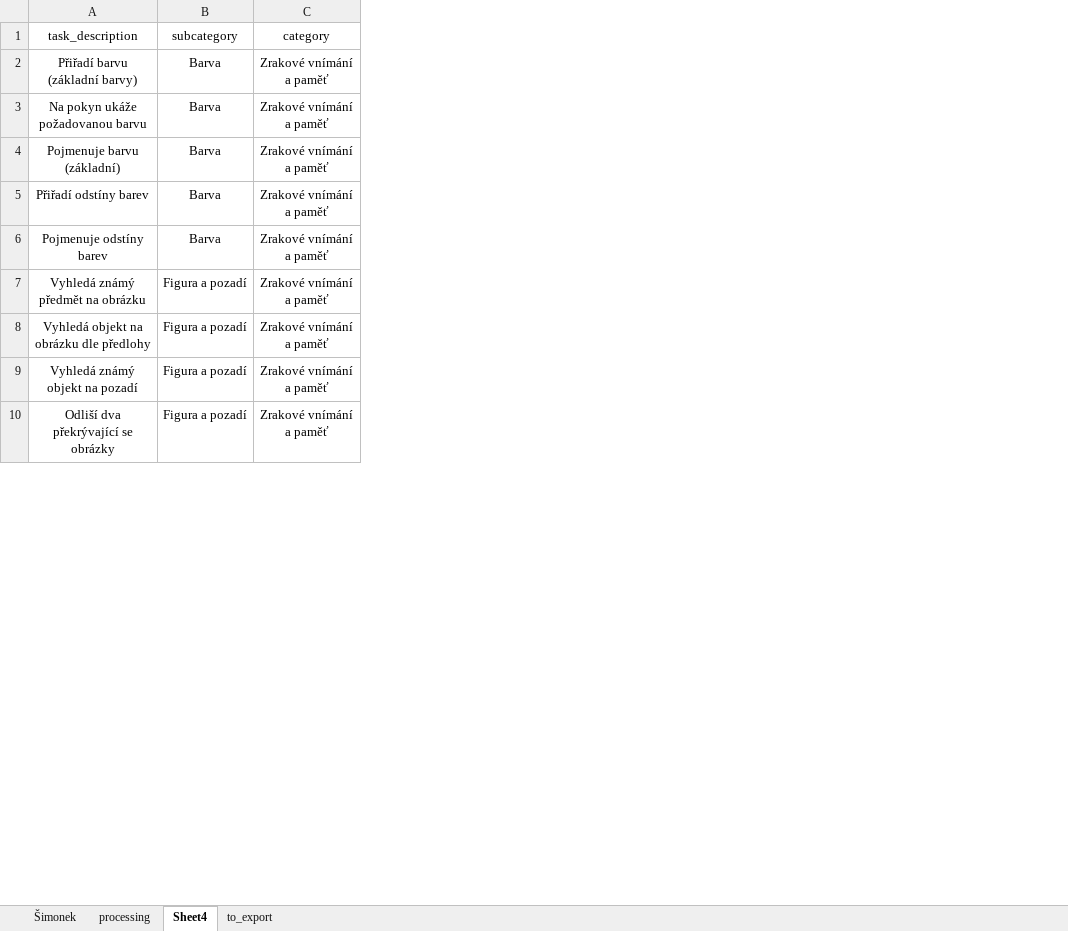
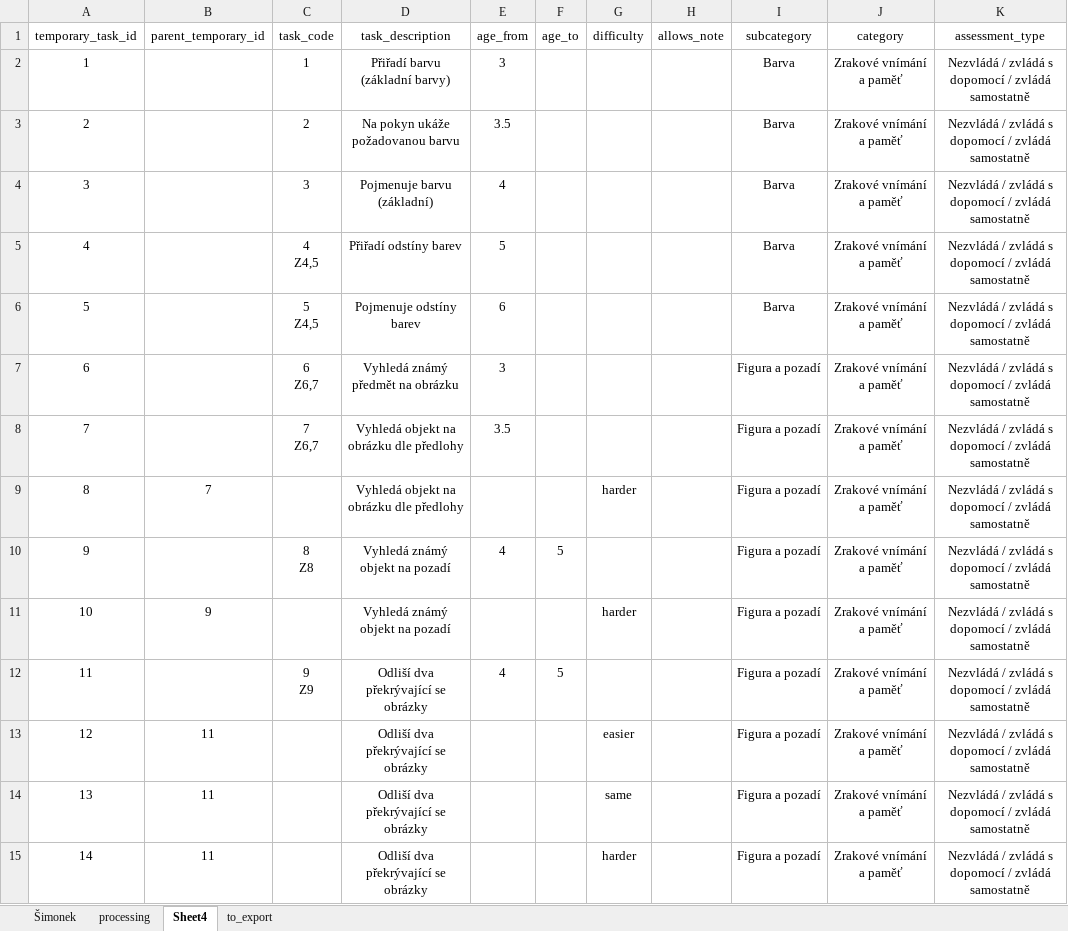
Before and after one commit to fatcatt013/klokanuv-kufr-testing, an Excel workbook: docs/wip_diagnostika_processing.xlsx, sheet Sheet4, drawn as a sheet; only a part is shown; values as stored, in another font and other column widths than the file's, no borders; ↵ is a line break in a cell; the diff covers the shown part only; the diff names each change by its address in the sheet, - before the commit and + after, or states it on an @@ line.

Commit message:
added processing of data of age fields, assessment types, difficulty, parent tasks. Also changed source data to right formatting

```diff
--- a/docs/wip_diagnostika_processing.xlsx (sheet Sheet4)
+++ b/docs/wip_diagnostika_processing.xlsx (sheet Sheet4)
+column A (temporary_task_id), rows 2-8: 1 | 2 | 3 | 4 | 5 | 6 | 7; rows 11-12: 10 | 11
+column B (parent_temporary_id), row 11: 9
+column C (task_code), rows 2-8: 1 | 2 | 3 | 4 ↵ Z4,5 | 5 ↵ Z4,5 | 6 ↵ Z6,7 | 7 ↵ Z6,7; row 12: 9 ↵ Z9
+column E (age_from), rows 2-8: 3 | 3.5 | 4 | 5 | 6 | 3 | 3.5; row 12: 4
+column F (age_to), row 12: 5
+column G (difficulty), row 11: harder
+column H (allows_note), empty
+column K (assessment_type), rows 2-8: all Nezvládá / zvládá s dopomocí / zvládá samostatně; rows 11-12: Nezvládá / zvládá s dopomocí / zvládá samostatně | Nezvládá / zvládá s dopomocí / zvládá samostatně
+row 9: 8 | 7 |  | Vyhledá objekt na obrázku dle předlohy |  |  | harder |  | Figura a pozadí | Zrakové vnímání a paměť | Nezvládá / zvládá s dopomocí / zvládá samostatně
+row 10: 9 |  | 8 ↵ Z8 | Vyhledá známý objekt na pozadí | 4 | 5 |  |  | Figura a pozadí | Zrakové vnímání a paměť | Nezvládá / zvládá s dopomocí / zvládá samostatně
+row 13: 12 | 11 |  | Odliší dva překrývající se obrázky |  |  | easier |  | Figura a pozadí | Zrakové vnímání a paměť | Nezvládá / zvládá s dopomocí / zvládá samostatně
+row 14: 13 | 11 |  | Odliší dva překrývající se obrázky |  |  | same |  | Figura a pozadí | Zrakové vnímání a paměť | Nezvládá / zvládá s dopomocí / zvládá samostatně
+row 15: 14 | 11 |  | Odliší dva překrývající se obrázky |  |  | harder |  | Figura a pozadí | Zrakové vnímání a paměť | Nezvládá / zvládá s dopomocí / zvládá samostatně
```
Also changed, not shown: 72 added rows, 2 removed rows, 6 edited cells and cell formats elsewhere in this sheet, sheet to_export, 4 other files.
